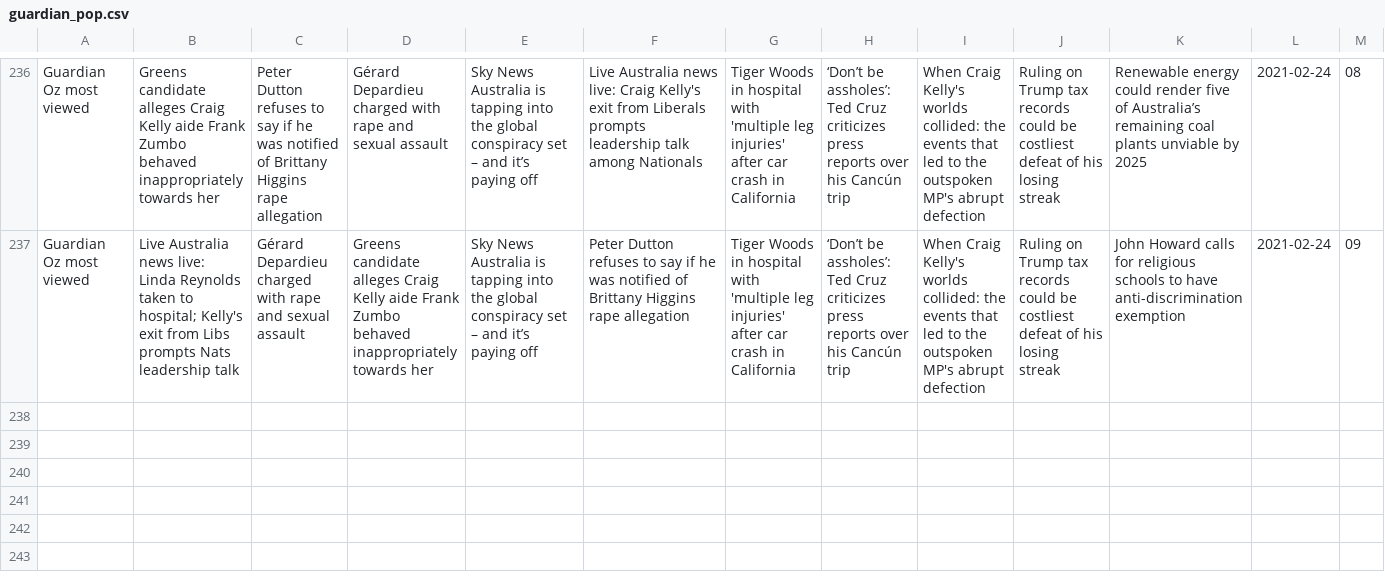
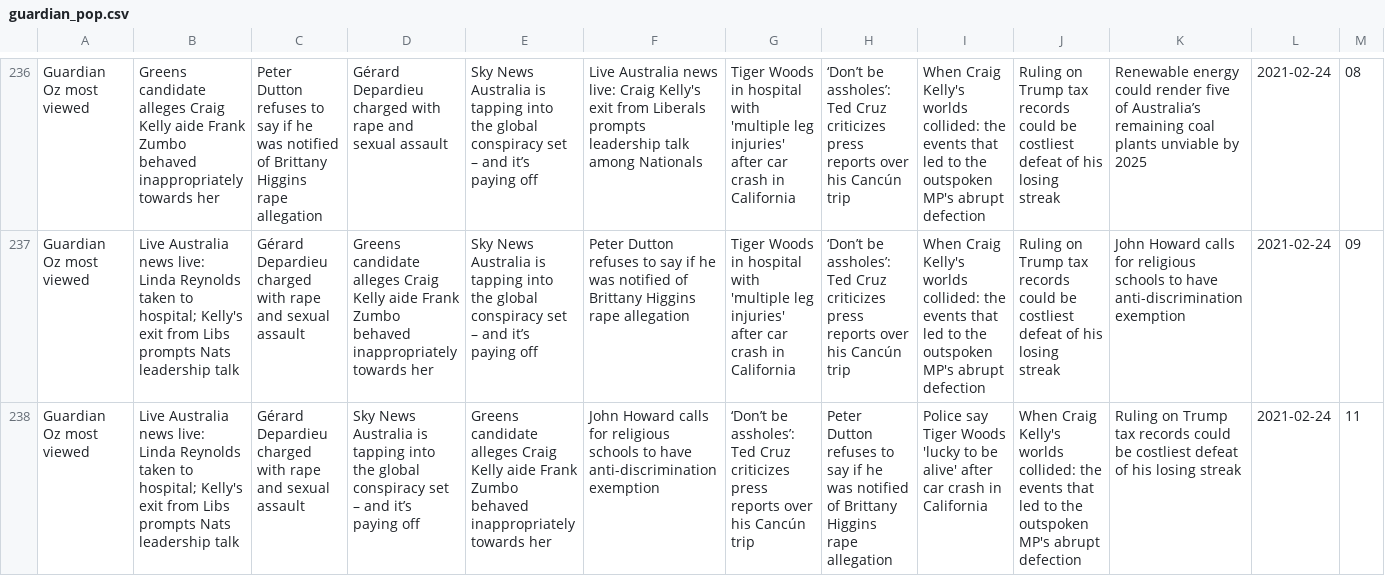
Before and after one commit to joshnicholas/trends, a CSV file: data/guardian_pop.csv, drawn as a sheet; only a part is shown, gaps mark what is left out; the diff names each change by its address in the sheet, - before the commit and + after, or states it on an @@ line.

Commit message:
Latest data: Wed Feb 24 01:03:56 UTC 2021

```diff
--- a/data/guardian_pop.csv
+++ b/data/guardian_pop.csv
+row 238: Guardian Oz most viewed | Live Australia news live: Linda Reynolds taken to hospital; Kelly's exit from Libs prompts Nats leadership talk | Gérard Depardieu charged with rape and sexual assault | Sky News Australia is tapping into the global conspiracy set – and it’s paying off | Greens candidate alleges Craig Kelly aide Frank Zumbo behaved inappropriately towards her | John Howard calls for religious schools to have anti-discrimination exemption | ‘Don’t be assholes’: Ted Cruz criticizes press reports over his Cancún trip | Peter Dutton refuses to say if he was notified of Brittany Higgins rape allegation | Police say Tiger Woods 'lucky to be alive' after car crash in California | When Craig Kelly's worlds collided: the events that led to the outspoken MP's abrupt defection | Ruling on Trump tax records could be costliest defeat of his losing streak | 2021-02-24 | 11
```
